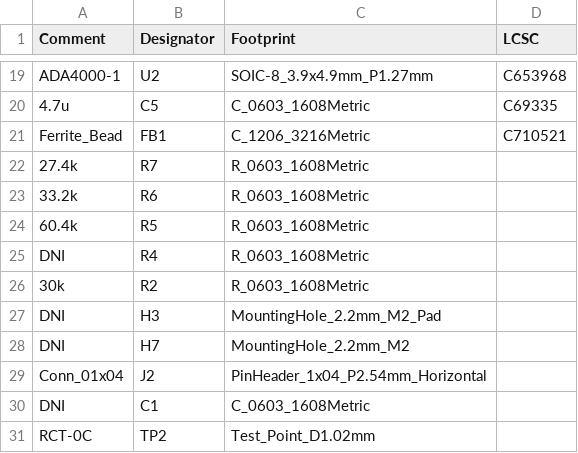
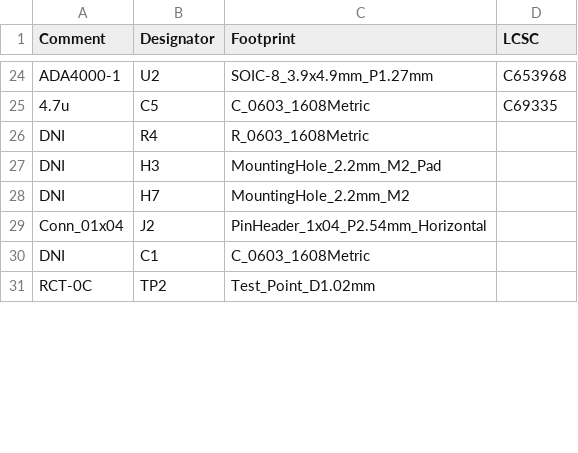
Before and after one commit to lucask07/covg_voltage_sense, a CSV file: jlcpcb/production_files/BOM-voltage_sense.csv, drawn as a sheet; only a part is shown, gaps mark what is left out; removed rows and columns are numbered as before the commit, all else as after; the diff covers the shown part only; the diff names each change by its address in the sheet, - before the commit and + after, or states it on an @@ line.

```diff
--- a/jlcpcb/production_files/BOM-voltage_sense.csv
+++ b/jlcpcb/production_files/BOM-voltage_sense.csv
-row 21: Ferrite_Bead | FB1 | C_1206_3216Metric | C710521
-row 22: 27.4k | R7 | R_0603_1608Metric
-row 23: 33.2k | R6 | R_0603_1608Metric
-row 24: 60.4k | R5 | R_0603_1608Metric
-row 26: 30k | R2 | R_0603_1608Metric
```
Also changed, not shown: 10 added rows and 6 removed rows elsewhere in this file, jlcpcb/production_files/CPL-voltage_sense.csv, 25 other files.
